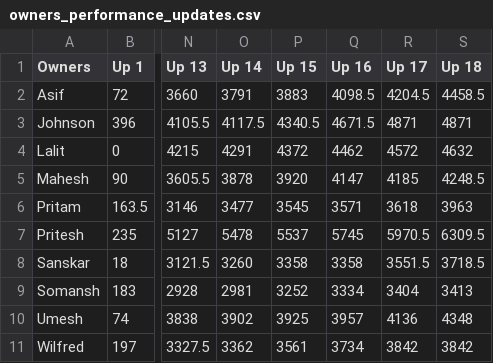
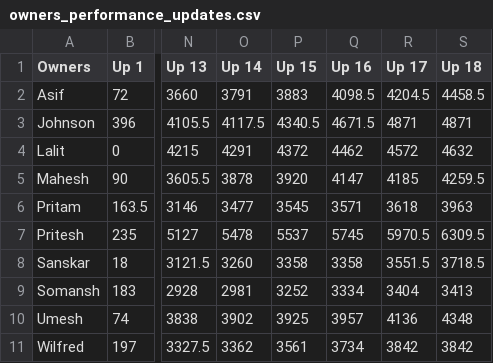
Before and after one commit to AsifCodeBank123/ipl-fantasy-dashboard, a CSV file: owners_performance_updates.csv, drawn as a sheet; only a part is shown, gaps mark what is left out; the diff names each change by its address in the sheet, - before the commit and + after, or states it on an @@ line.

Commit message:
Fix mahesh score

```diff
--- a/owners_performance_updates.csv
+++ b/owners_performance_updates.csv
-S5 (Up 18): 4248.5
+S5 (Up 18): 4259.5
```
